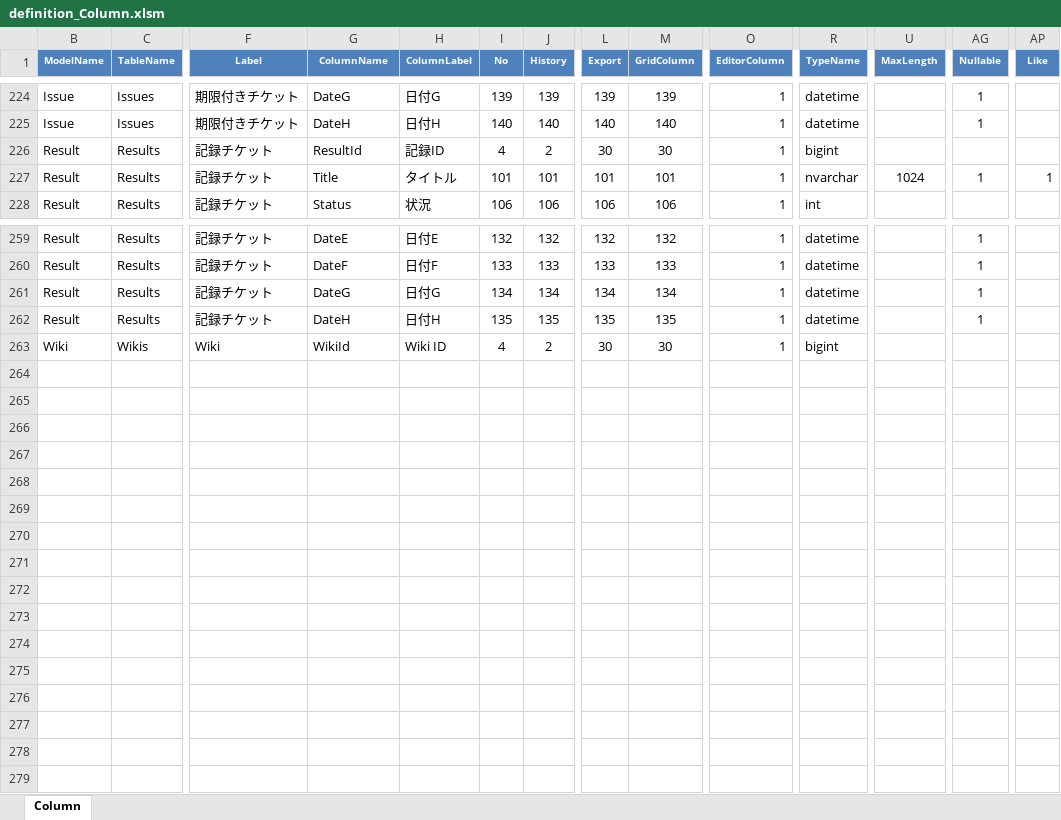
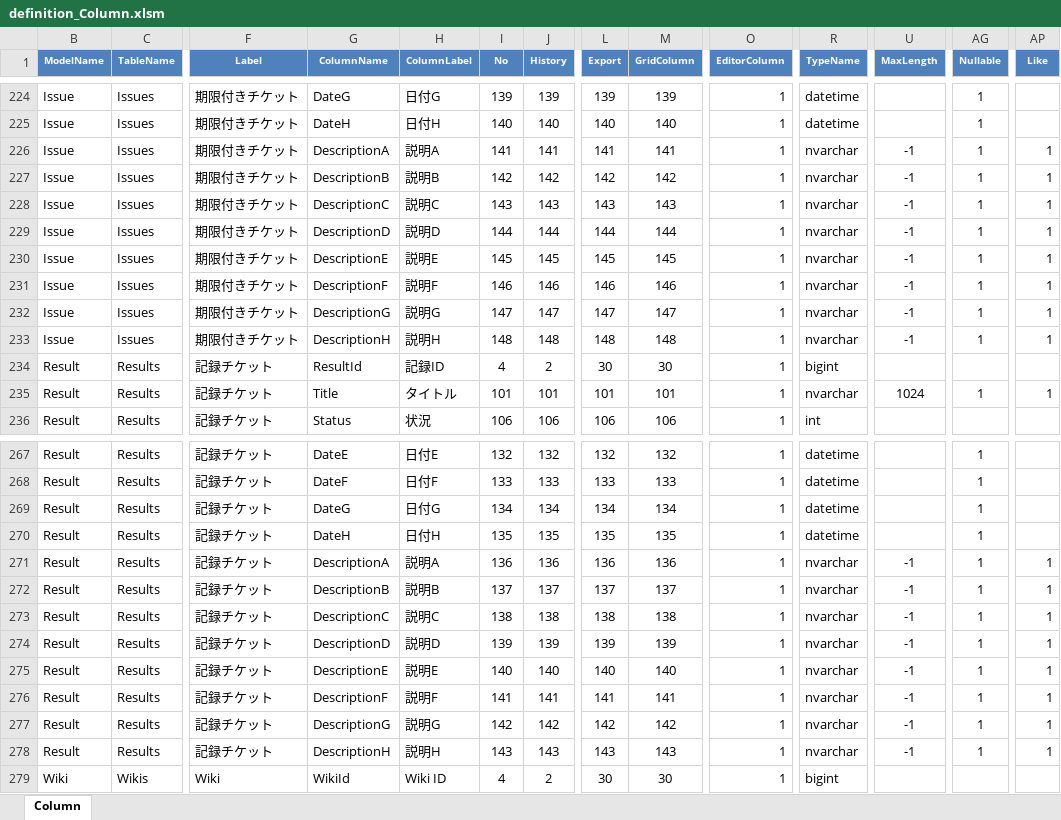
Before and after one commit to Implem/Implem.Pleasanter, an Excel workbook: Implem.Outputs/App_Data/Definitions/definition_Column.xlsm, sheet Column, drawn as a sheet; only a part is shown, gaps mark what is left out; values as stored, in another font and other column widths than the file's, no borders; table styles not drawn; rows hold the shown columns only; the diff names each change by its address in the sheet, - before the commit and + after, or states it on an @@ line.

Commit message:
期限付きチケットテーブル及び記録チケットテーブルに説明A～Hカラムを追加。

```diff
--- a/Implem.Outputs/App_Data/Definitions/definition_Column.xlsm (sheet Column)
+++ b/Implem.Outputs/App_Data/Definitions/definition_Column.xlsm (sheet Column)
+row 226: Issue | Issues | 期限付きチケット | DescriptionA | 説明A | 141 | 141 | 141 | 141 | 1 | nvarchar | -1 | 1 | 1
+row 227: Issue | Issues | 期限付きチケット | DescriptionB | 説明B | 142 | 142 | 142 | 142 | 1 | nvarchar | -1 | 1 | 1
+row 228: Issue | Issues | 期限付きチケット | DescriptionC | 説明C | 143 | 143 | 143 | 143 | 1 | nvarchar | -1 | 1 | 1
+row 229: Issue | Issues | 期限付きチケット | DescriptionD | 説明D | 144 | 144 | 144 | 144 | 1 | nvarchar | -1 | 1 | 1
+row 230: Issue | Issues | 期限付きチケット | DescriptionE | 説明E | 145 | 145 | 145 | 145 | 1 | nvarchar | -1 | 1 | 1
+row 231: Issue | Issues | 期限付きチケット | DescriptionF | 説明F | 146 | 146 | 146 | 146 | 1 | nvarchar | -1 | 1 | 1
+row 232: Issue | Issues | 期限付きチケット | DescriptionG | 説明G | 147 | 147 | 147 | 147 | 1 | nvarchar | -1 | 1 | 1
+row 233: Issue | Issues | 期限付きチケット | DescriptionH | 説明H | 148 | 148 | 148 | 148 | 1 | nvarchar | -1 | 1 | 1
+row 271: Result | Results | 記録チケット | DescriptionA | 説明A | 136 | 136 | 136 | 136 | 1 | nvarchar | -1 | 1 | 1
+row 272: Result | Results | 記録チケット | DescriptionB | 説明B | 137 | 137 | 137 | 137 | 1 | nvarchar | -1 | 1 | 1
+row 273: Result | Results | 記録チケット | DescriptionC | 説明C | 138 | 138 | 138 | 138 | 1 | nvarchar | -1 | 1 | 1
+row 274: Result | Results | 記録チケット | DescriptionD | 説明D | 139 | 139 | 139 | 139 | 1 | nvarchar | -1 | 1 | 1
+row 275: Result | Results | 記録チケット | DescriptionE | 説明E | 140 | 140 | 140 | 140 | 1 | nvarchar | -1 | 1 | 1
+row 276: Result | Results | 記録チケット | DescriptionF | 説明F | 141 | 141 | 141 | 141 | 1 | nvarchar | -1 | 1 | 1
+row 277: Result | Results | 記録チケット | DescriptionG | 説明G | 142 | 142 | 142 | 142 | 1 | nvarchar | -1 | 1 | 1
+row 278: Result | Results | 記録チケット | DescriptionH | 説明H | 143 | 143 | 143 | 143 | 1 | nvarchar | -1 | 1 | 1
```
Also changed, not shown: hidden cells, 8 other files.
